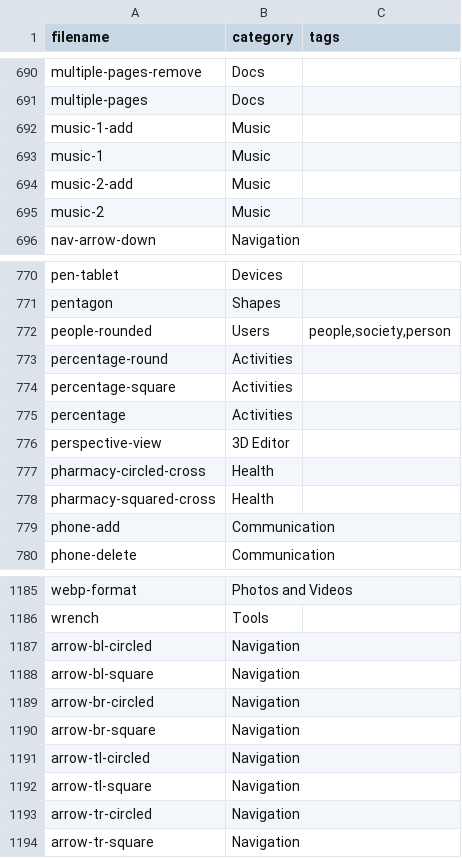
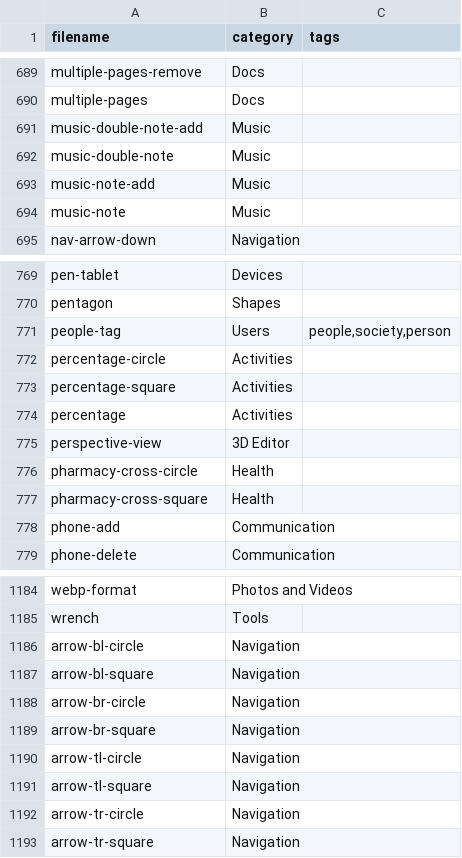
Before and after one commit to iconoir-icons/iconoir, a CSV file: iconoir.com/icons.csv, drawn as a sheet; only a part is shown, gaps mark what is left out; the diff covers the shown part only.

```diff
--- a/iconoir.com/icons.csv
+++ b/iconoir.com/icons.csv
@@ -691,6 +690,6 @@ filename,category,tags
 "multiple-pages","Docs",
-"music-1-add","Music",
-"music-1","Music",
-"music-2-add","Music",
-"music-2","Music",
+"music-double-note-add","Music",
+"music-double-note","Music",
+"music-note-add","Music",
+"music-note","Music",
 "nav-arrow-down","Navigation",
@@ -771,4 +770,4 @@ filename,category,tags
 "pentagon","Shapes",
-"people-rounded","Users","people,society,person",
-"percentage-round","Activities",
+"people-tag","Users","people,society,person",
+"percentage-circle","Activities",
 "percentage-square","Activities",
@@ -776,4 +775,4 @@ filename,category,tags
 "perspective-view","3D Editor",
-"pharmacy-circled-cross","Health",
-"pharmacy-squared-cross","Health",
+"pharmacy-cross-circle","Health",
+"pharmacy-cross-square","Health",
 "phone-add","Communication",
@@ -1186,9 +1185,9 @@ filename,category,tags
 "wrench","Tools",
-"arrow-bl-circled","Navigation",
+"arrow-bl-circle","Navigation",
 "arrow-bl-square","Navigation",
-"arrow-br-circled","Navigation",
+"arrow-br-circle","Navigation",
 "arrow-br-square","Navigation",
-"arrow-tl-circled","Navigation",
+"arrow-tl-circle","Navigation",
 "arrow-tl-square","Navigation",
-"arrow-tr-circled","Navigation",
+"arrow-tr-circle","Navigation",
 "arrow-tr-square","Navigation",
```
Also changed, not shown: 1 removed row and 81 edited cells elsewhere in this file, 1 other file.
